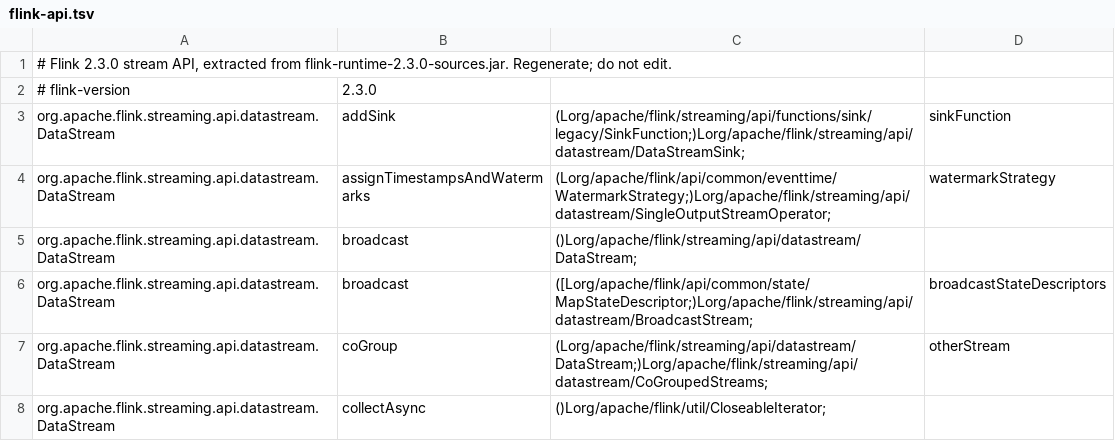
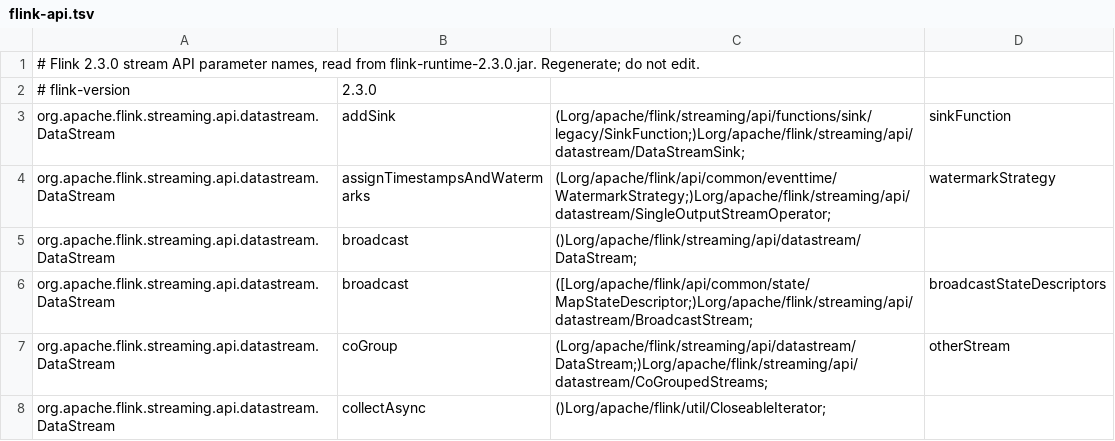
Before and after one commit to Lychee-Technology/flinkt, a TSV file: spikes/architecture-reset/view-codegen/views-f23/flink-api.tsv, drawn as a sheet; only a part is shown.

```diff
--- a/spikes/architecture-reset/view-codegen/views-f23/flink-api.tsv
+++ b/spikes/architecture-reset/view-codegen/views-f23/flink-api.tsv
@@ -1,2 +1,2 @@
-# Flink 2.3.0 stream API, extracted from flink-runtime-2.3.0-sources.jar. Regenerate; do not edit.
+# Flink 2.3.0 stream API parameter names, read from flink-runtime-2.3.0.jar. Regenerate; do not edit.
 # flink-version	2.3.0
```
Also changed, not shown: spikes/architecture-reset/view-codegen/views-f120/flink-api.tsv, 13 other files.
